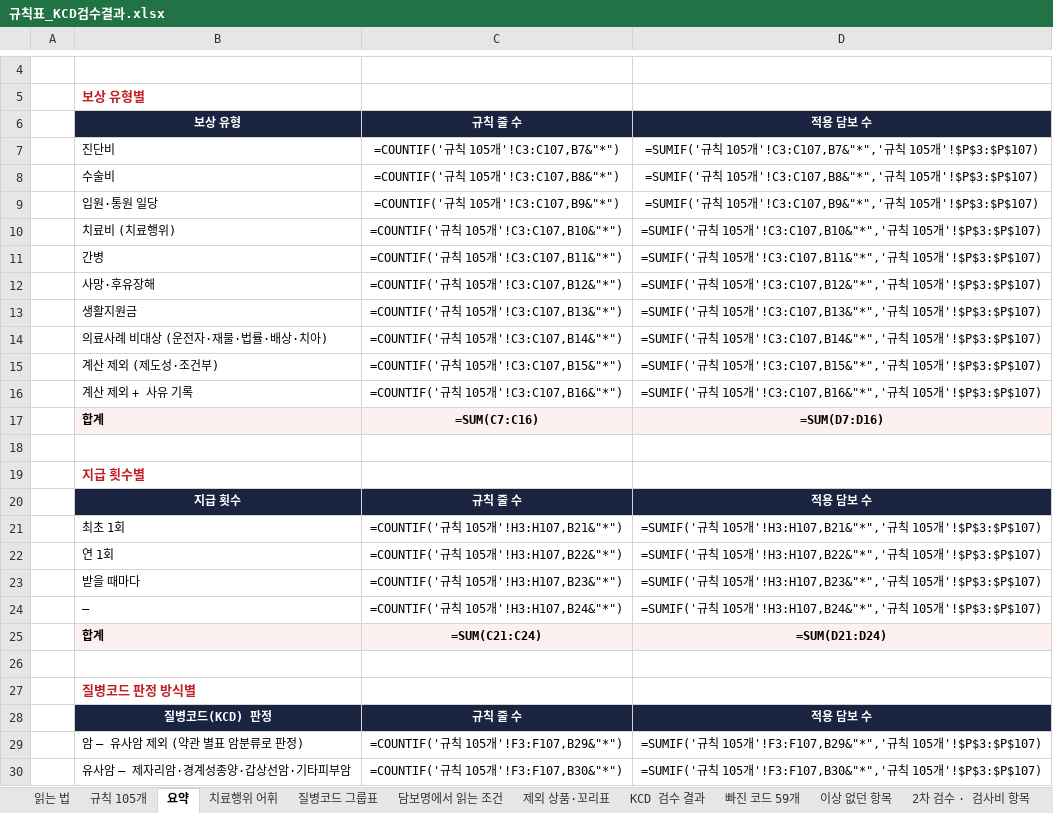
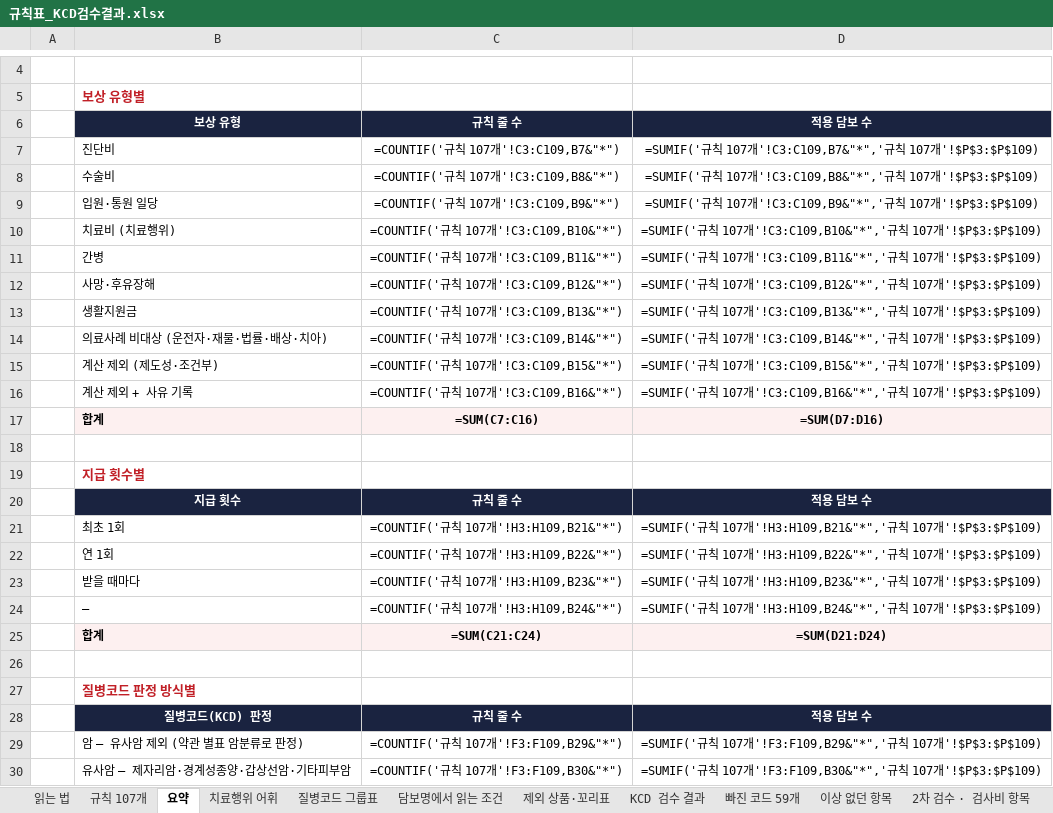
Before and after one commit to hunx11-sys/MeAI, an Excel workbook: dist/규칙표_KCD검수결과.xlsx, sheet 요약, drawn as a sheet; only a part is shown, gaps mark what is left out; values as stored, in another font and other column widths than the file's, no borders; formulas without a stored value are shown as written; the diff covers the shown part only; the diff names each change by its address in the sheet, - before the commit and + after, or states it on an @@ line.

```diff
--- a/dist/규칙표_KCD검수결과.xlsx (sheet 요약)
+++ b/dist/규칙표_KCD검수결과.xlsx (sheet 요약)
-sheet tab: 규칙 105개
+sheet tab: 규칙 107개
-C7: =COUNTIF('규칙 105개'!C3:C107,B7&"*")
+C7: =COUNTIF('규칙 107개'!C3:C109,B7&"*")
-D7: …칙 105개'!C3:C107,B7&"*",'규칙 105개'!$P$3:$P$107)
+D7: …칙 107개'!C3:C109,B7&"*",'규칙 107개'!$P$3:$P$109)
-C8: =COUNTIF('규칙 105개'!C3:C107,B8&"*")
+C8: =COUNTIF('규칙 107개'!C3:C109,B8&"*")
-D8: …칙 105개'!C3:C107,B8&"*",'규칙 105개'!$P$3:$P$107)
+D8: …칙 107개'!C3:C109,B8&"*",'규칙 107개'!$P$3:$P$109)
-C9: =COUNTIF('규칙 105개'!C3:C107,B9&"*")
+C9: =COUNTIF('규칙 107개'!C3:C109,B9&"*")
-D9: …칙 105개'!C3:C107,B9&"*",'규칙 105개'!$P$3:$P$107)
+D9: …칙 107개'!C3:C109,B9&"*",'규칙 107개'!$P$3:$P$109)
-C10: =COUNTIF('규칙 105개'!C3:C107,B10&"*")
+C10: =COUNTIF('규칙 107개'!C3:C109,B10&"*")
-D10: …칙 105개'!C3:C107,B10&"*",'규칙 105개'!$P$3:$P$107)
+D10: …칙 107개'!C3:C109,B10&"*",'규칙 107개'!$P$3:$P$109)
-C11: =COUNTIF('규칙 105개'!C3:C107,B11&"*")
+C11: =COUNTIF('규칙 107개'!C3:C109,B11&"*")
-D11: …칙 105개'!C3:C107,B11&"*",'규칙 105개'!$P$3:$P$107)
+D11: …칙 107개'!C3:C109,B11&"*",'규칙 107개'!$P$3:$P$109)
-C12: =COUNTIF('규칙 105개'!C3:C107,B12&"*")
+C12: =COUNTIF('규칙 107개'!C3:C109,B12&"*")
-D12: …칙 105개'!C3:C107,B12&"*",'규칙 105개'!$P$3:$P$107)
+D12: …칙 107개'!C3:C109,B12&"*",'규칙 107개'!$P$3:$P$109)
-C13: =COUNTIF('규칙 105개'!C3:C107,B13&"*")
+C13: =COUNTIF('규칙 107개'!C3:C109,B13&"*")
-D13: …칙 105개'!C3:C107,B13&"*",'규칙 105개'!$P$3:$P$107)
+D13: …칙 107개'!C3:C109,B13&"*",'규칙 107개'!$P$3:$P$109)
-C14: =COUNTIF('규칙 105개'!C3:C107,B14&"*")
+C14: =COUNTIF('규칙 107개'!C3:C109,B14&"*")
-D14: …칙 105개'!C3:C107,B14&"*",'규칙 105개'!$P$3:$P$107)
+D14: …칙 107개'!C3:C109,B14&"*",'규칙 107개'!$P$3:$P$109)
-C15: =COUNTIF('규칙 105개'!C3:C107,B15&"*")
+C15: =COUNTIF('규칙 107개'!C3:C109,B15&"*")
-D15: …칙 105개'!C3:C107,B15&"*",'규칙 105개'!$P$3:$P$107)
+D15: …칙 107개'!C3:C109,B15&"*",'규칙 107개'!$P$3:$P$109)
-C16: =COUNTIF('규칙 105개'!C3:C107,B16&"*")
+C16: =COUNTIF('규칙 107개'!C3:C109,B16&"*")
-D16: …칙 105개'!C3:C107,B16&"*",'규칙 105개'!$P$3:$P$107)
+D16: …칙 107개'!C3:C109,B16&"*",'규칙 107개'!$P$3:$P$109)
-C21: =COUNTIF('규칙 105개'!H3:H107,B21&"*")
+C21: =COUNTIF('규칙 107개'!H3:H109,B21&"*")
-D21: …칙 105개'!H3:H107,B21&"*",'규칙 105개'!$P$3:$P$107)
+D21: …칙 107개'!H3:H109,B21&"*",'규칙 107개'!$P$3:$P$109)
-C22: =COUNTIF('규칙 105개'!H3:H107,B22&"*")
+C22: =COUNTIF('규칙 107개'!H3:H109,B22&"*")
-D22: …칙 105개'!H3:H107,B22&"*",'규칙 105개'!$P$3:$P$107)
+D22: …칙 107개'!H3:H109,B22&"*",'규칙 107개'!$P$3:$P$109)
-C23: =COUNTIF('규칙 105개'!H3:H107,B23&"*")
+C23: =COUNTIF('규칙 107개'!H3:H109,B23&"*")
-D23: …칙 105개'!H3:H107,B23&"*",'규칙 105개'!$P$3:$P$107)
+D23: …칙 107개'!H3:H109,B23&"*",'규칙 107개'!$P$3:$P$109)
-C24: =COUNTIF('규칙 105개'!H3:H107,B24&"*")
+C24: =COUNTIF('규칙 107개'!H3:H109,B24&"*")
-D24: …칙 105개'!H3:H107,B24&"*",'규칙 105개'!$P$3:$P$107)
+D24: …칙 107개'!H3:H109,B24&"*",'규칙 107개'!$P$3:$P$109)
-C29: =COUNTIF('규칙 105개'!F3:F107,B29&"*")
+C29: =COUNTIF('규칙 107개'!F3:F109,B29&"*")
-D29: …칙 105개'!F3:F107,B29&"*",'규칙 105개'!$P$3:$P$107)
+D29: …칙 107개'!F3:F109,B29&"*",'규칙 107개'!$P$3:$P$109)
-C30: =COUNTIF('규칙 105개'!F3:F107,B30&"*")
+C30: =COUNTIF('규칙 107개'!F3:F109,B30&"*")
-D30: …칙 105개'!F3:F107,B30&"*",'규칙 105개'!$P$3:$P$107)
+D30: …칙 107개'!F3:F109,B30&"*",'규칙 107개'!$P$3:$P$109)
```
Also changed, not shown: 12 edited cells elsewhere in this sheet, sheet 규칙 107개, sheet 읽는 법, 7 other files.
